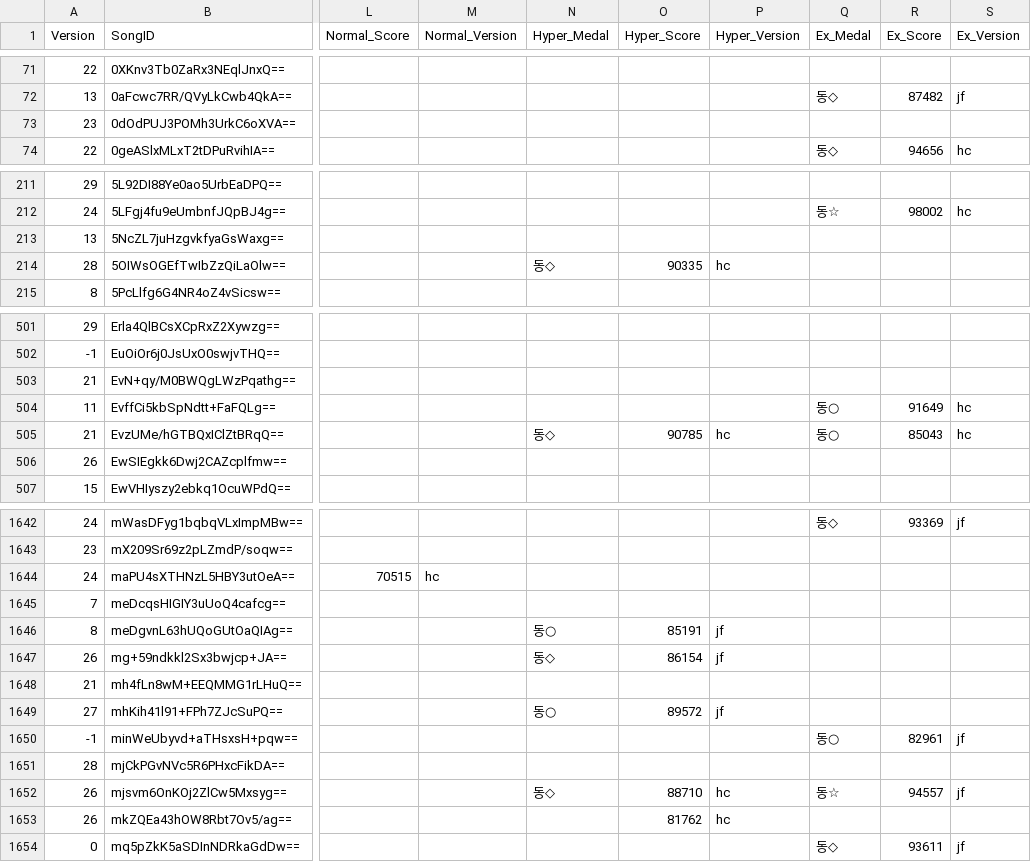
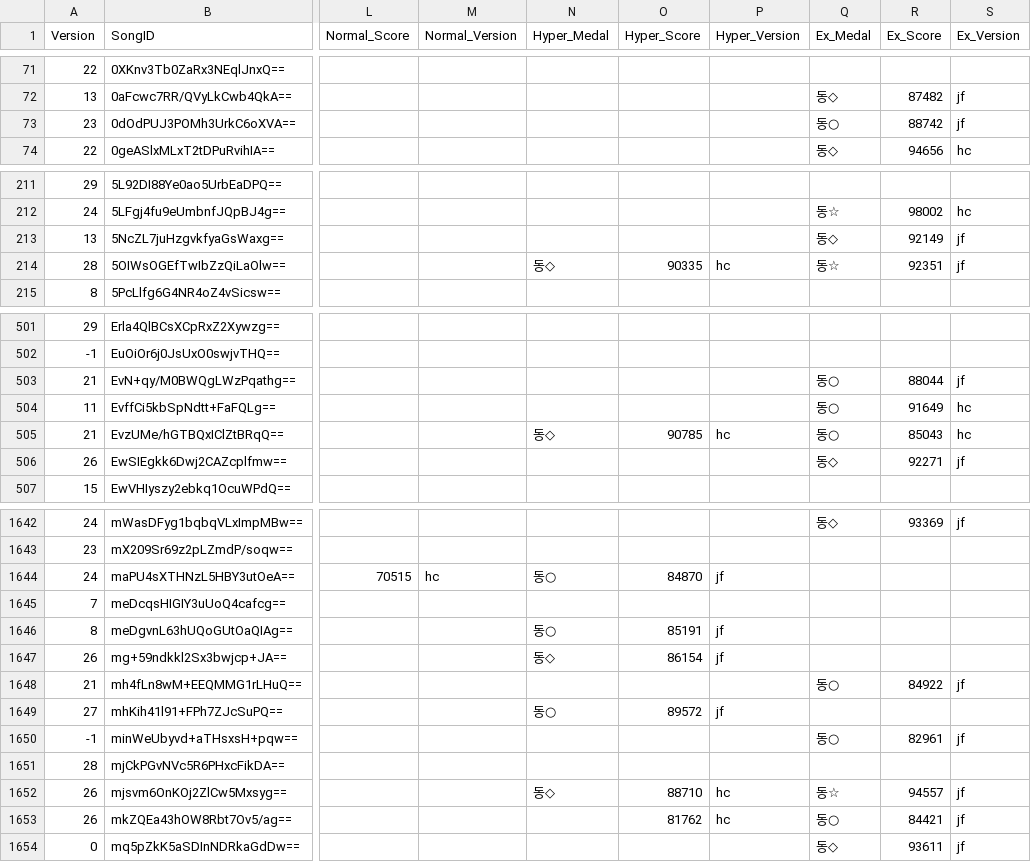
Before and after one commit to betapa/popn_total, a CSV file: popn_score_scraper/popn_playdata.csv, drawn as a sheet; only a part is shown, gaps mark what is left out; the diff covers the shown part only; the diff names each change by its address in the sheet, - before the commit and + after, or states it on an @@ line.

```diff
--- a/popn_score_scraper/popn_playdata.csv
+++ b/popn_score_scraper/popn_playdata.csv
-Q73 (Ex_Medal): (empty)
+Q73 (Ex_Medal): 동○
-R73 (Ex_Score): (empty)
+R73 (Ex_Score): 88742
-S73 (Ex_Version): (empty)
+S73 (Ex_Version): jf
-Q213 (Ex_Medal): (empty)
+Q213 (Ex_Medal): 동◇
-R213 (Ex_Score): (empty)
+R213 (Ex_Score): 92149
-S213:S214 (Ex_Version): (empty)
+S213:S214 (Ex_Version): jf
-Q214 (Ex_Medal): (empty)
+Q214 (Ex_Medal): 동☆
-R214 (Ex_Score): (empty)
+R214 (Ex_Score): 92351
-Q503 (Ex_Medal): (empty)
+Q503 (Ex_Medal): 동○
-R503 (Ex_Score): (empty)
+R503 (Ex_Score): 88044
-S503 (Ex_Version): (empty)
+S503 (Ex_Version): jf
-Q506 (Ex_Medal): (empty)
+Q506 (Ex_Medal): 동◇
-R506 (Ex_Score): (empty)
+R506 (Ex_Score): 92271
-S506 (Ex_Version): (empty)
+S506 (Ex_Version): jf
-N1644 (Hyper_Medal): (empty)
+N1644 (Hyper_Medal): 동○
-O1644 (Hyper_Score): (empty)
+O1644 (Hyper_Score): 84870
-P1644 (Hyper_Version): (empty)
+P1644 (Hyper_Version): jf
-Q1648 (Ex_Medal): (empty)
+Q1648 (Ex_Medal): 동○
-R1648 (Ex_Score): (empty)
+R1648 (Ex_Score): 84922
-S1648 (Ex_Version): (empty)
+S1648 (Ex_Version): jf
-Q1653 (Ex_Medal): (empty)
+Q1653 (Ex_Medal): 동○
-R1653 (Ex_Score): (empty)
+R1653 (Ex_Score): 84421
-S1653 (Ex_Version): (empty)
+S1653 (Ex_Version): jf
```
Also changed, not shown: 118 edited cells elsewhere in this file.
